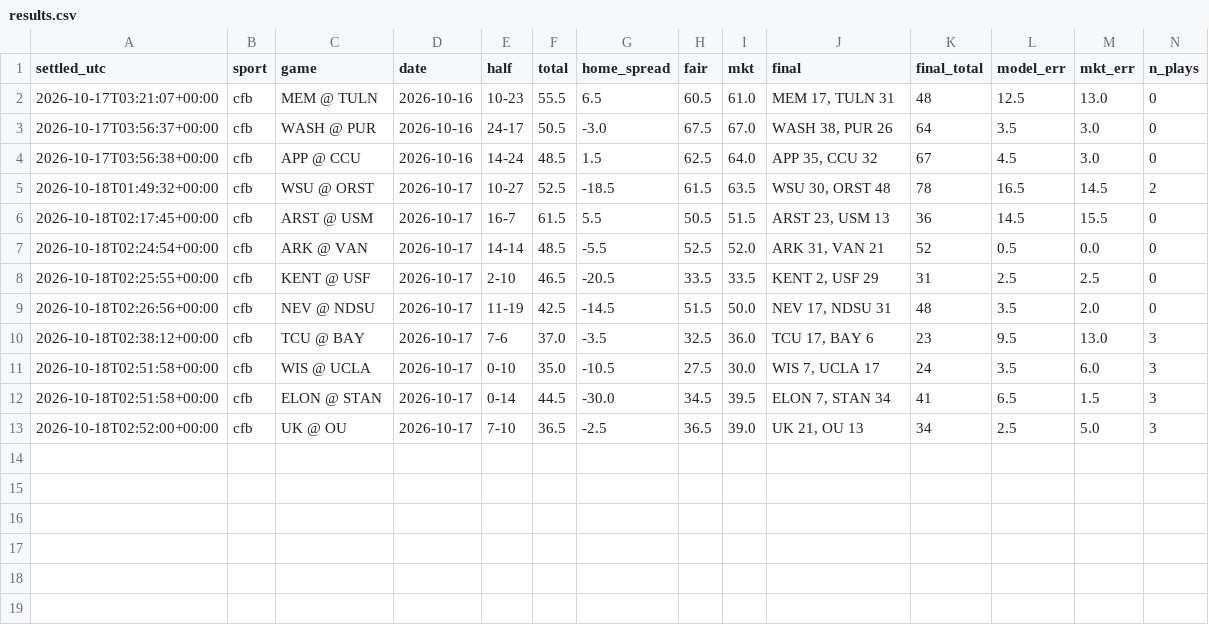
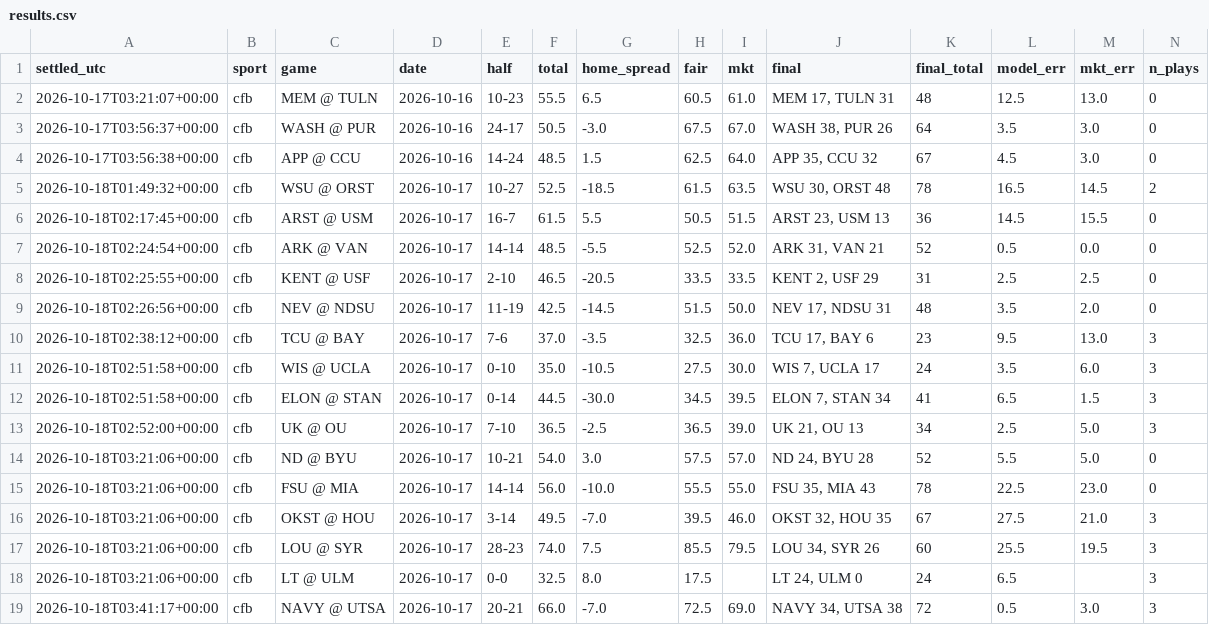
Before and after one commit to fouronetrue/halftime-desk, a CSV file: log/results.csv, drawn as a sheet; only a part is shown; rows hold the shown columns only; the diff names each change by its address in the sheet, - before the commit and + after, or states it on an @@ line.

```diff
--- a/log/results.csv
+++ b/log/results.csv
+row 14: 2026-10-18T03:21:06+00:00 | cfb | ND @ BYU | 2026-10-17 | 10-21 | 54.0 | 3.0 | 57.5 | 57.0 | ND 24, BYU 28 | 52 | 5.5 | 5.0 | 0
+row 15: 2026-10-18T03:21:06+00:00 | cfb | FSU @ MIA | 2026-10-17 | 14-14 | 56.0 | -10.0 | 55.5 | 55.0 | FSU 35, MIA 43 | 78 | 22.5 | 23.0 | 0
+row 16: 2026-10-18T03:21:06+00:00 | cfb | OKST @ HOU | 2026-10-17 | 3-14 | 49.5 | -7.0 | 39.5 | 46.0 | OKST 32, HOU 35 | 67 | 27.5 | 21.0 | 3
+row 17: 2026-10-18T03:21:06+00:00 | cfb | LOU @ SYR | 2026-10-17 | 28-23 | 74.0 | 7.5 | 85.5 | 79.5 | LOU 34, SYR 26 | 60 | 25.5 | 19.5 | 3
+row 18: 2026-10-18T03:21:06+00:00 | cfb | LT @ ULM | 2026-10-17 | 0-0 | 32.5 | 8.0 | 17.5 |  | LT 24, ULM 0 | 24 | 6.5 |  | 3
+row 19: 2026-10-18T03:41:17+00:00 | cfb | NAVY @ UTSA | 2026-10-17 | 20-21 | 66.0 | -7.0 | 72.5 | 69.0 | NAVY 34, UTSA 38 | 72 | 0.5 | 3.0 | 3
```
Also changed, not shown: log/halftime_log.csv, 1 other file.
